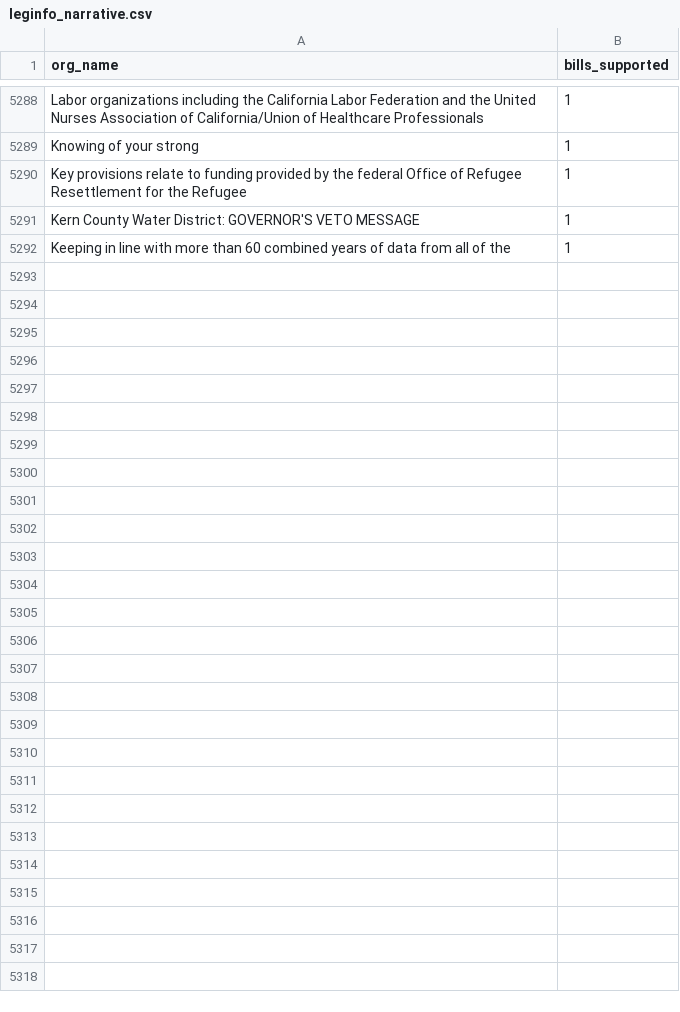
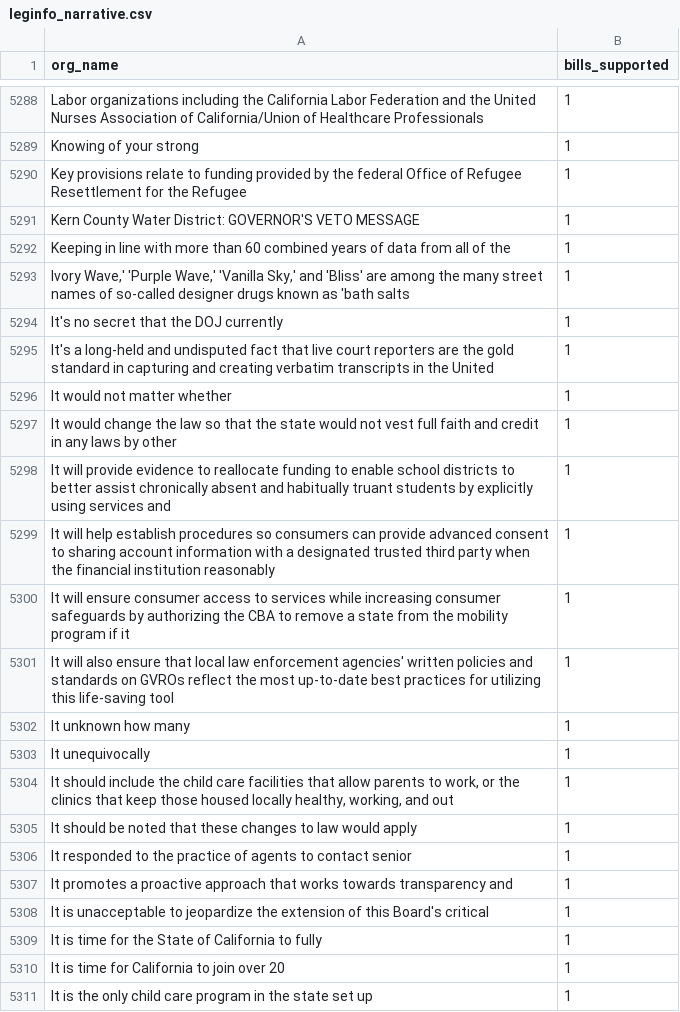
Before and after one commit to Nall-Group/california-groups-disambiguation, a CSV file: org_name_for_cleaning/leginfo_narrative.csv, drawn as a sheet; only a part is shown, gaps mark what is left out; the diff covers the shown part only; the diff names each change by its address in the sheet, - before the commit and + after, or states it on an @@ line.

```diff
--- a/org_name_for_cleaning/leginfo_narrative.csv
+++ b/org_name_for_cleaning/leginfo_narrative.csv
+row 5293: Ivory Wave,' 'Purple Wave,' 'Vanilla Sky,' and 'Bliss' are among the many street names of so-called designer drugs known as 'bath salts | 1
+row 5294: It's no secret that the DOJ currently | 1
+row 5295: It's a long-held and undisputed fact that live court reporters are the gold standard in capturing and creating verbatim transcripts in the United | 1
+row 5296: It would not matter whether | 1
+row 5297: It would change the law so that the state would not vest full faith and credit in any laws by other | 1
+row 5298: It will provide evidence to reallocate funding to enable school districts to better assist chronically absent and habitually truant students by explicitly using services and | 1
+row 5299: It will help establish procedures so consumers can provide advanced consent to sharing account information with a designated trusted third party when the financial institution reasonably | 1
+row 5300: It will ensure consumer access to services while increasing consumer safeguards by authorizing the CBA to remove a state from the mobility program if it | 1
+row 5301: It will also ensure that local law enforcement agencies' written policies and standards on GVROs reflect the most up-to-date best practices for utilizing this life-saving tool | 1
+row 5302: It unknown how many | 1
+row 5303: It unequivocally | 1
+row 5304: It should include the child care facilities that allow parents to work, or the clinics that keep those housed locally healthy, working, and out | 1
+row 5305: It should be noted that these changes to law would apply | 1
+row 5306: It responded to the practice of agents to contact senior | 1
+row 5307: It promotes a proactive approach that works towards transparency and | 1
+row 5308: It is unacceptable to jeopardize the extension of this Board's critical | 1
+row 5309: It is time for the State of California to fully | 1
+row 5310: It is time for California to join over 20 | 1
+row 5311: It is the only child care program in the state set up | 1
```
Also changed, not shown: 33 added rows elsewhere in this file, org_name_for_cleaning/leginfo_added_to_crosswalk.csv, org_name_for_cleaning/leginfo_conjoined.csv, 7 other files.
